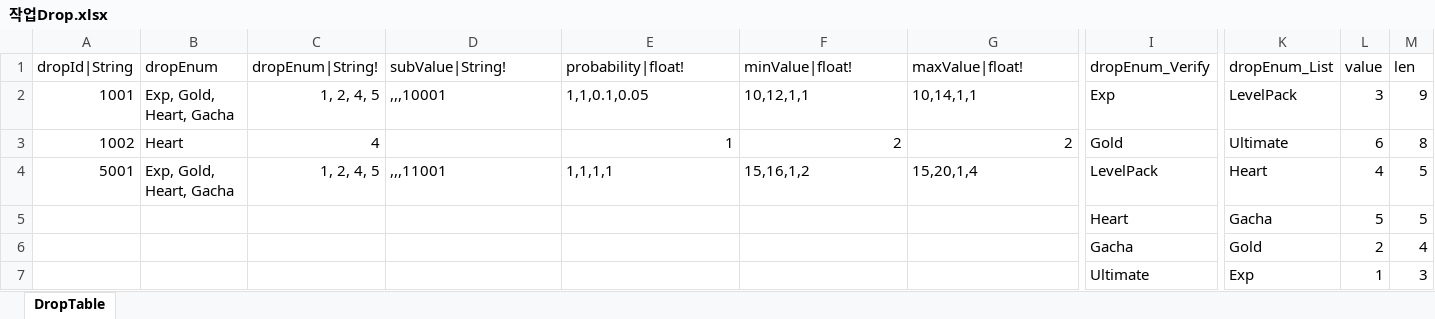
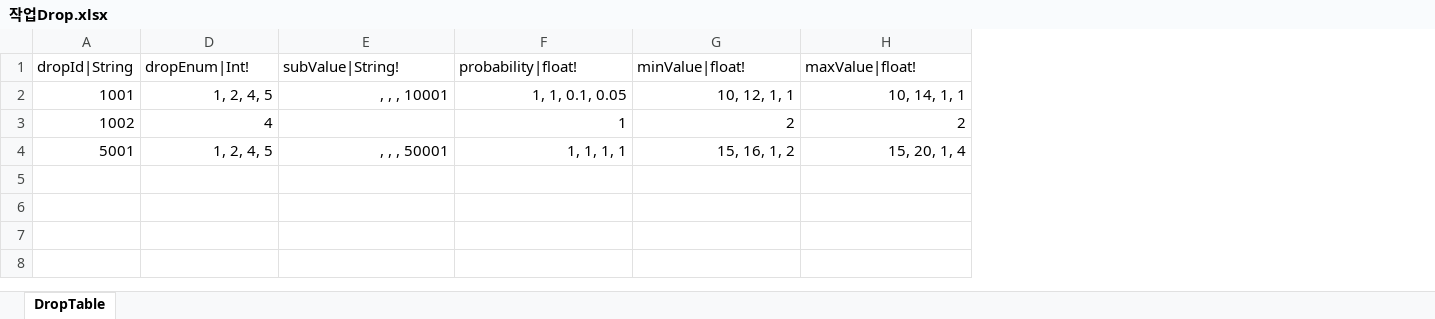
Before and after one commit to hayannal/ProjectNoname, an Excel workbook: Excel/작업Drop.xlsx, sheet DropTable, drawn as a sheet; only a part is shown, gaps mark what is left out; values as stored, in another font and other column widths than the file's, no borders; removed rows and columns are numbered as before the commit, all else as after; rows hold the shown columns only; the diff names each change by its address in the sheet, - before the commit and + after, or states it on an @@ line.

```diff
--- a/Excel/작업Drop.xlsx (sheet DropTable)
+++ b/Excel/작업Drop.xlsx (sheet DropTable)
@@ column B (dropEnum) hidden, rows 2-4: Exp, Gold, Heart, Gacha | Heart | Exp, Gold, Heart, Gacha @@
@@ column I (dropEnum_Verify) hidden, rows 2-7: Exp | Gold | LevelPack | Heart | Gacha | Ultimate @@
@@ column K (dropEnum_List) hidden, rows 2-7: LevelPack | Ultimate | Heart | Gacha | Gold | Exp @@
@@ column L (value) hidden, rows 2-7: 3 | 6 | 4 | 5 | 2 | 1 @@
@@ column M (len) hidden, rows 2-7: 9 | 8 | 5 | 5 | 4 | 3 @@
-D1: dropEnum|String!
+D1: dropEnum|Int!
-E2 (subValue|String!): ,,,10001
+E2 (subValue|String!): , , , 10001
-E2:H2 alignment: left
+E2:H2 alignment: right
-F2 (probability|float!): 1,1,0.1,0.05
+F2 (probability|float!): 1, 1, 0.1, 0.05
-G2 (minValue|float!): 10,12,1,1
+G2 (minValue|float!): 10, 12, 1, 1
-H2 (maxValue|float!): 10,14,1,1
+H2 (maxValue|float!): 10, 14, 1, 1
-E4 (subValue|String!): ,,,11001
+E4 (subValue|String!): , , , 50001
-E4:H4 alignment: left
+E4:H4 alignment: right
-F4 (probability|float!): 1,1,1,1
+F4 (probability|float!): 1, 1, 1, 1
-G4 (minValue|float!): 15,16,1,2
+G4 (minValue|float!): 15, 16, 1, 2
-H4 (maxValue|float!): 15,20,1,4
+H4 (maxValue|float!): 15, 20, 1, 4
-row 5:  |  |  |  |  |  |  | Heart | Gacha | 5 | 5
+row 5: (empty)
-row 6:  |  |  |  |  |  |  | Gacha | Gold | 2 | 4
+row 6: (empty)
-row 7:  |  |  |  |  |  |  | Ultimate | Exp | 1 | 3
+row 7: (empty)
```
Also changed, not shown: formulas that keep their value, hidden cells, Excel/Actor.xlsx, Excel/GlobalConstant.xlsx, 8 other files.
